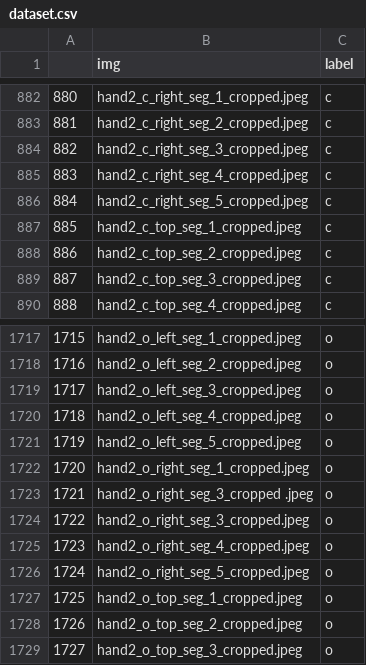
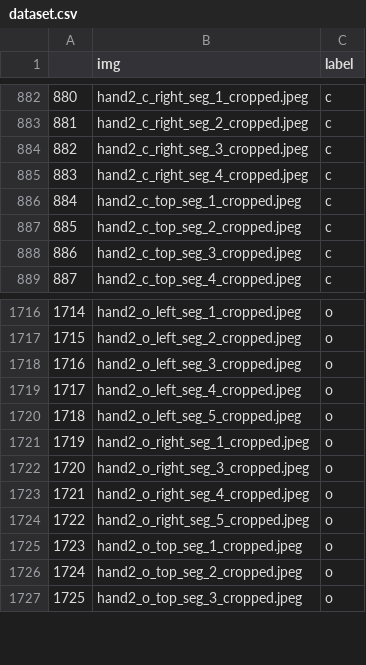
Before and after one commit to ButterFlier-Irene/AILab-Project, a CSV file: dataset.csv, drawn as a sheet; only a part is shown, gaps mark what is left out; removed rows and columns are numbered as before the commit, all else as after; the diff names each change by its address in the sheet, - before the commit and + after, or states it on an @@ line.

Commit message:
Right number of landmarks

```diff
--- a/dataset.csv
+++ b/dataset.csv
-row 886: 884 | hand2_c_right_seg_5_cropped.jpeg | c
@@ column A renumbered from row 886 down @@
-row 1723: 1721 | hand2_o_right_seg_3_cropped .jpeg | o
```
Also changed, not shown: 5 other files.
